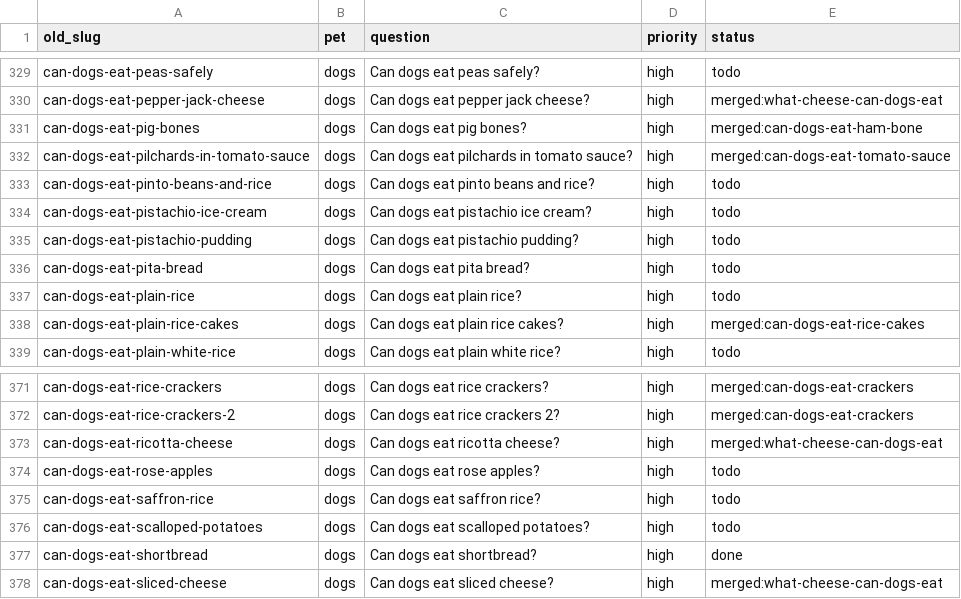
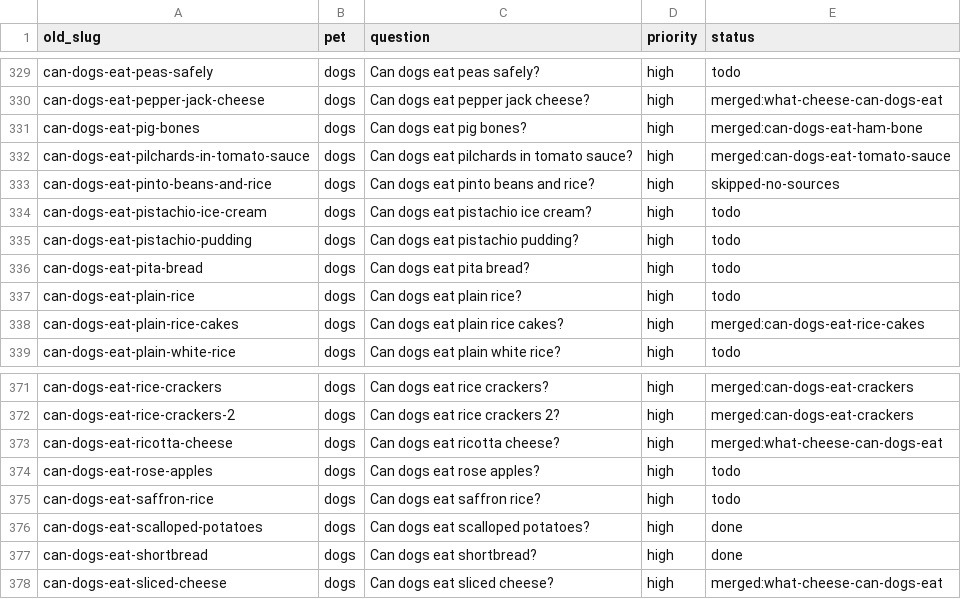
Before and after one commit to kmorris0123/mypetexperts, a CSV file: content-plan/old-topics.csv, drawn as a sheet; only a part is shown, gaps mark what is left out.

```diff
--- a/content-plan/old-topics.csv
+++ b/content-plan/old-topics.csv
@@ -332,3 +332,3 @@ can-dogs-eat-pig-bones,dogs,Can dogs eat pig bones?,high,merged:can-dogs-eat-ham
 can-dogs-eat-pilchards-in-tomato-sauce,dogs,Can dogs eat pilchards in tomato sauce?,high,merged:can-dogs-eat-tomato-sauce
-can-dogs-eat-pinto-beans-and-rice,dogs,Can dogs eat pinto beans and rice?,high,todo
+can-dogs-eat-pinto-beans-and-rice,dogs,Can dogs eat pinto beans and rice?,high,skipped-no-sources
 can-dogs-eat-pistachio-ice-cream,dogs,Can dogs eat pistachio ice cream?,high,todo
@@ -375,3 +375,3 @@ can-dogs-eat-rose-apples,dogs,Can dogs eat rose apples?,high,todo
 can-dogs-eat-saffron-rice,dogs,Can dogs eat saffron rice?,high,todo
-can-dogs-eat-scalloped-potatoes,dogs,Can dogs eat scalloped potatoes?,high,todo
+can-dogs-eat-scalloped-potatoes,dogs,Can dogs eat scalloped potatoes?,high,done
 can-dogs-eat-shortbread,dogs,Can dogs eat shortbread?,high,done
```
Also changed, not shown: 3 other files.
